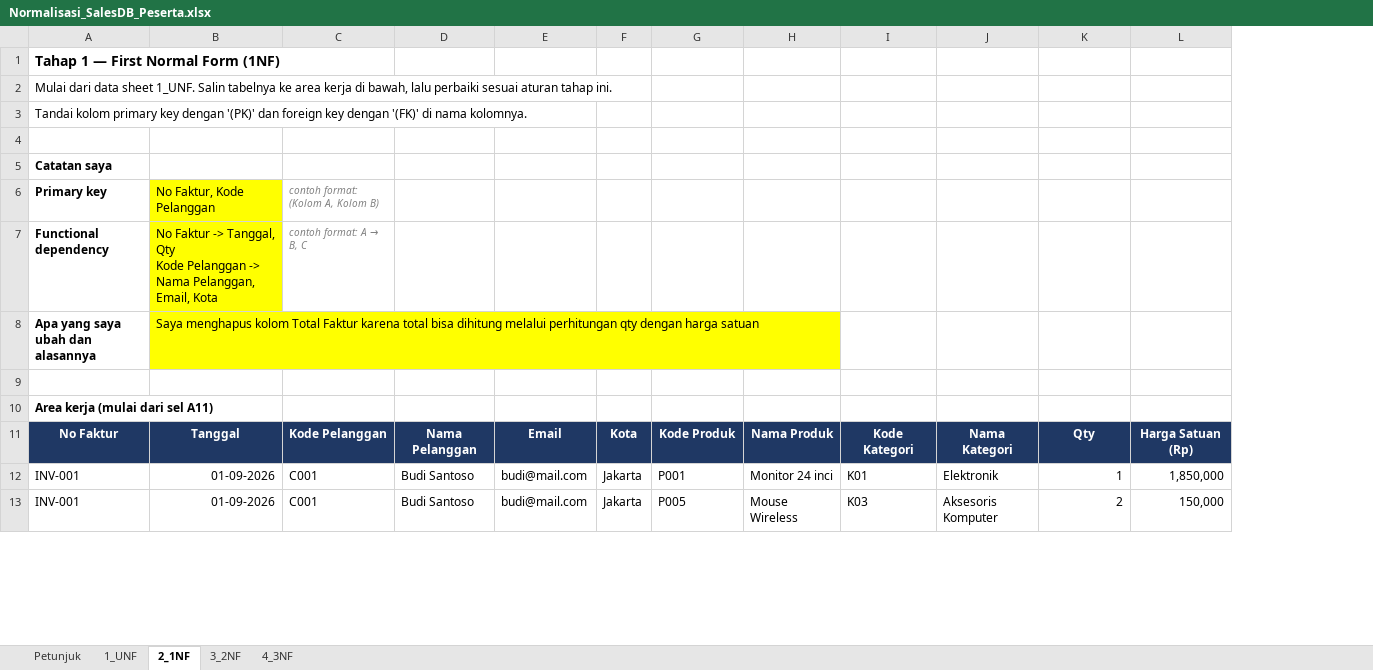
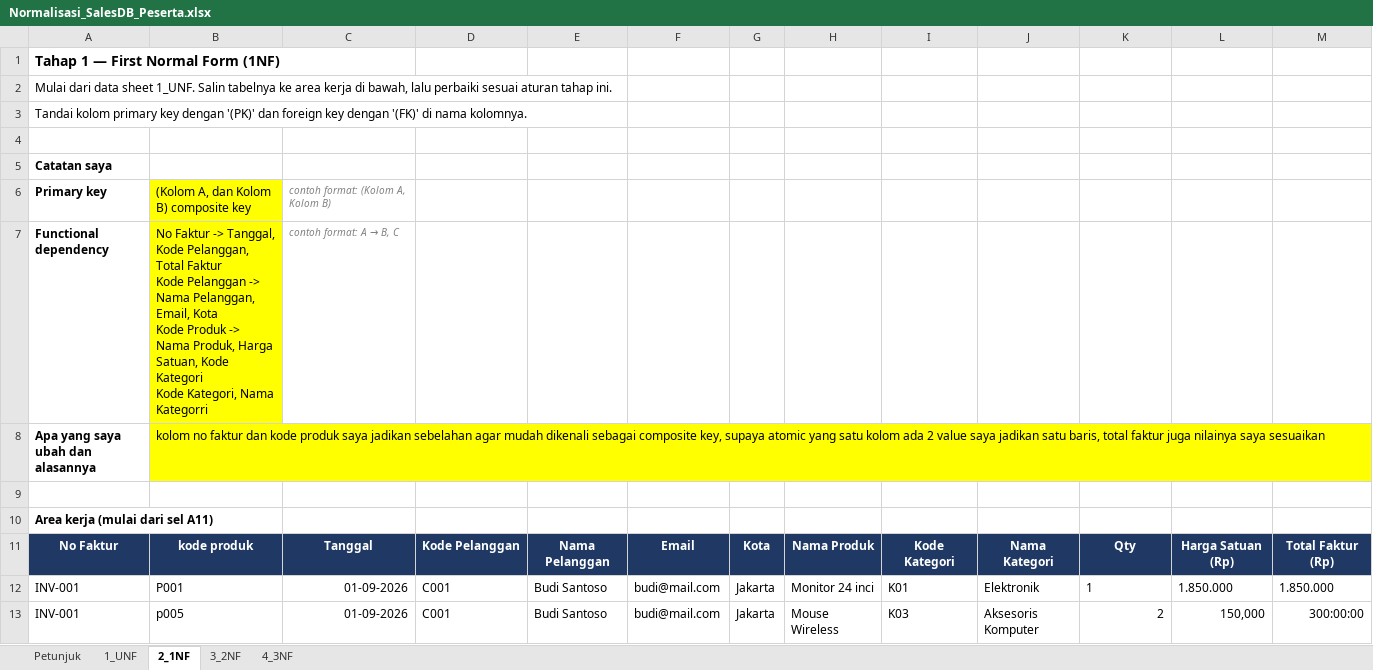
Before and after one commit to fahrihanif/Latihan-database, an Excel workbook: Normalisasi_SalesDB_Peserta.xlsx, sheet 2_1NF, drawn as a sheet; only a part is shown; values as stored, in another font and other column widths than the file's, no borders; removed rows and columns are numbered as before the commit, all else as after; ↵ is a line break in a cell; the diff covers the shown part only; the diff names each change by its address in the sheet, - before the commit and + after, or states it on an @@ line.

Commit message:
Add files via upload

```diff
--- a/Normalisasi_SalesDB_Peserta.xlsx (sheet 2_1NF)
+++ b/Normalisasi_SalesDB_Peserta.xlsx (sheet 2_1NF)
+column B, rows 6-13: (Kolom A, dan Kolom B) composite key | No Faktur -> Tanggal, Kode Pelanggan, Total Faktur ↵ Kode Pelanggan -> Nama Pelanggan, Email, Kota ↵ Kode Produk -> Nama Produk, Harga Satuan, Kode Kategori ↵ Kode Kategori, Nama Kategorri | kolom no faktur dan kode produk saya jadikan sebelahan agar mudah dikenali sebagai composite key, supaya atomic yang satu kolom ada 2 value saya jadikan satu baris, total faktur juga nilainya saya sesuaikan |  |  | kode produk | P001 | p005
-column G, rows 11-13: Kode Produk | P001 | P005
+column M, rows 11-13: Total Faktur (Rp) | 1.850.000 | 300:00:00
-C6: No Faktur, Kode Pelanggan
+C6: contoh format: (Kolom A, Kolom B)
-C6:C8 fill: #FFFF00
+C6:C8 fill: none
@@ C6:C7 italic: off → on, text colour: black → #808080, text size: smaller @@
-D6: contoh format: (Kolom A, Kolom B)
+D6: (empty)
@@ C7: No Faktur -> Tanggal, Qty ↵ Kode Pelanggan -> Nama Pelanggan, Email, Kota → contoh format: A → B, C @@
@@ D7: contoh format: A → B, C → (empty) @@
-C8: Saya menghapus kolom Total Faktur karena total bisa dihitung melalui perhitungan qty dengan harga satuan
+C8: (empty)
-K12 alignment: right
+K12 alignment: left
-L12: 1,850,000
+L12: 1.850.000
```
Also changed, not shown: 7 removed rows, 3 edited cells and cell formats elsewhere in this sheet, sheet 1_UNF.
